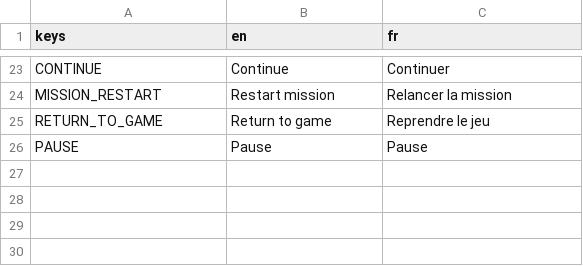
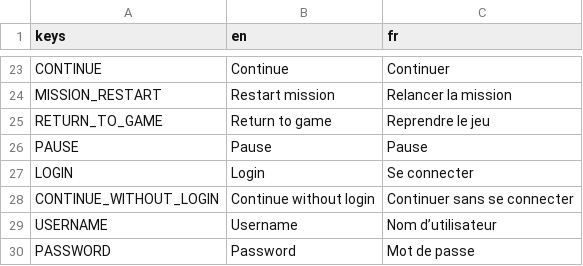
Before and after one commit to enderocean/videogame, a CSV file: assets/translations/ui.csv, drawn as a sheet; only a part is shown, gaps mark what is left out.

Commit message:
Started login screen

```diff
--- a/assets/translations/ui.csv
+++ b/assets/translations/ui.csv
@@ -26 +26,5 @@ RETURN_TO_GAME,Return to game,Reprendre le jeu
 PAUSE,Pause,Pause
+LOGIN,Login,Se connecter
+CONTINUE_WITHOUT_LOGIN,Continue without login,Continuer sans se connecter
+USERNAME,Username,Nom d’utilisateur
+PASSWORD,Password,Mot de passe
```
Also changed, not shown: 2 other files.
